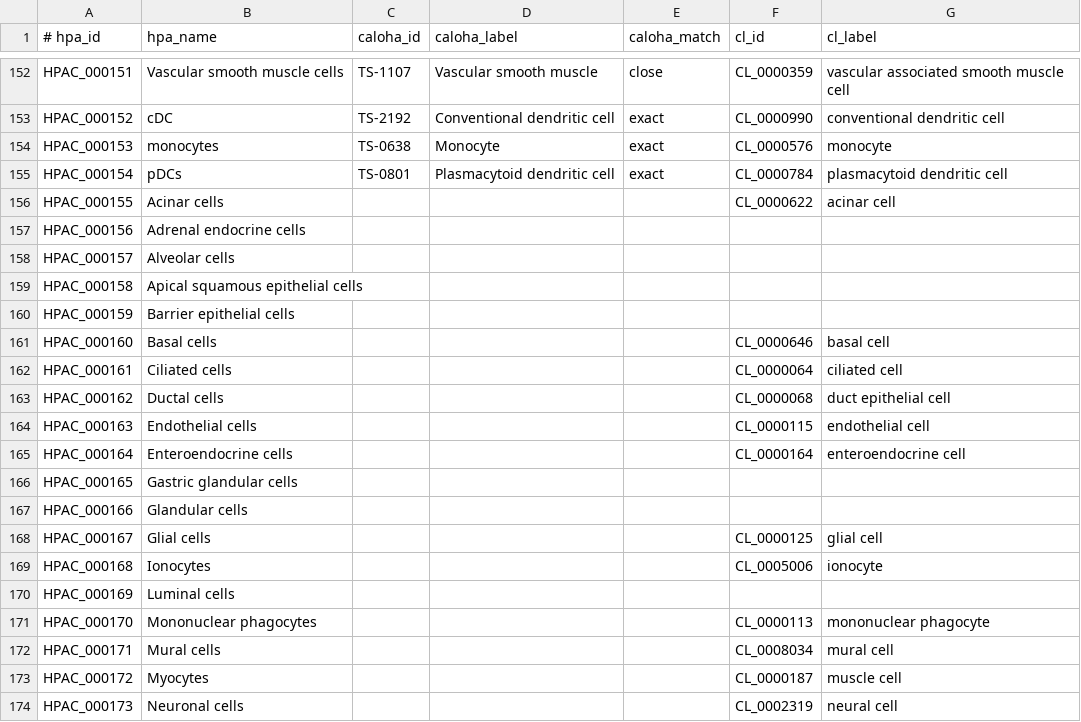
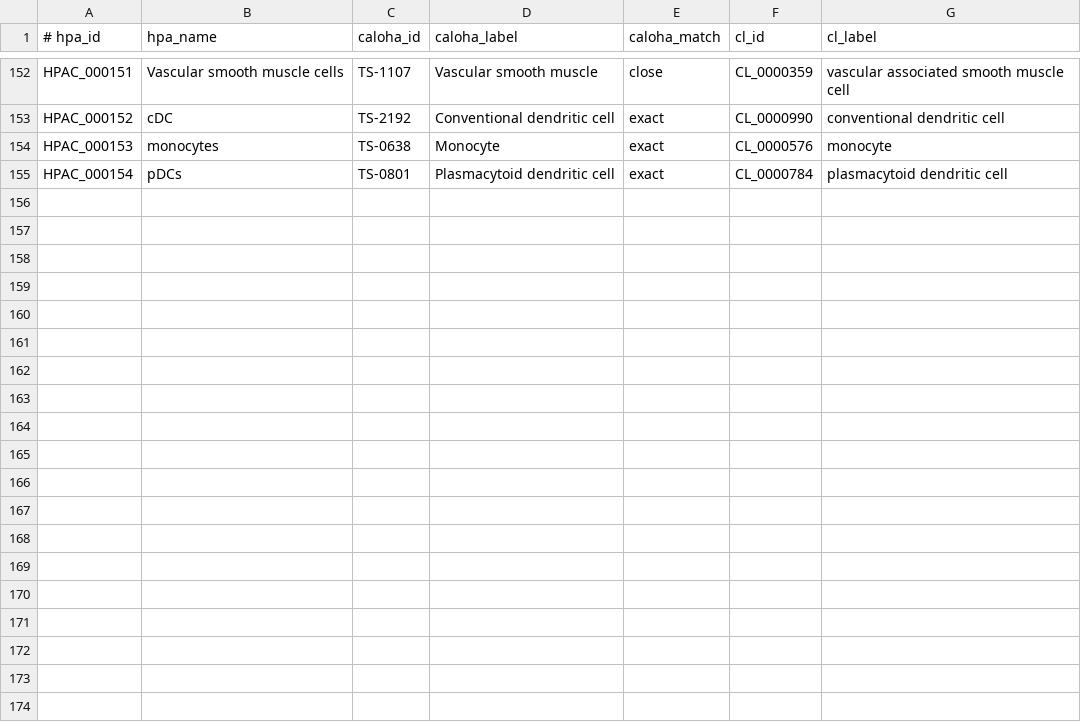
Before and after one commit to dbcls/hpa-rdf, a TSV file: mapping/cell_type.tsv, drawn as a sheet; only a part is shown, gaps mark what is left out; the diff covers the shown part only; the diff names each change by its address in the sheet, - before the commit and + after, or states it on an @@ line.

Commit message:
add cell type group & change ontology URI

```diff
--- a/mapping/cell_type.tsv
+++ b/mapping/cell_type.tsv
-row 156: HPAC_000155 | Acinar cells |  |  |  | CL_0000622 | acinar cell
-row 157: HPAC_000156 | Adrenal endocrine cells
-row 158: HPAC_000157 | Alveolar cells
-row 159: HPAC_000158 | Apical squamous epithelial cells
-row 160: HPAC_000159 | Barrier epithelial cells
-row 161: HPAC_000160 | Basal cells |  |  |  | CL_0000646 | basal cell
-row 162: HPAC_000161 | Ciliated cells |  |  |  | CL_0000064 | ciliated cell
-row 163: HPAC_000162 | Ductal cells |  |  |  | CL_0000068 | duct epithelial cell
-row 164: HPAC_000163 | Endothelial cells |  |  |  | CL_0000115 | endothelial cell
-row 165: HPAC_000164 | Enteroendocrine cells |  |  |  | CL_0000164 | enteroendocrine cell
-row 166: HPAC_000165 | Gastric glandular cells
-row 167: HPAC_000166 | Glandular cells
-row 168: HPAC_000167 | Glial cells |  |  |  | CL_0000125 | glial cell
-row 169: HPAC_000168 | Ionocytes |  |  |  | CL_0005006 | ionocyte
-row 170: HPAC_000169 | Luminal cells
-row 171: HPAC_000170 | Mononuclear phagocytes |  |  |  | CL_0000113 | mononuclear phagocyte
-row 172: HPAC_000171 | Mural cells |  |  |  | CL_0008034 | mural cell
-row 173: HPAC_000172 | Myocytes |  |  |  | CL_0000187 | muscle cell
-row 174: HPAC_000173 | Neuronal cells |  |  |  | CL_0002319 | neural cell
```
Also changed, not shown: 14 removed rows elsewhere in this file, 11 other files.
